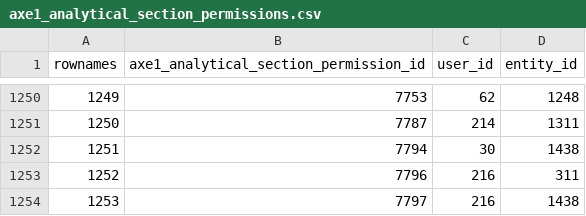
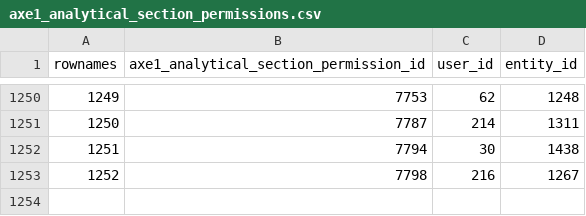
Before and after one commit to s-balandine/typology-dump, a CSV file: data/axe1_analytical_section_permissions.csv, drawn as a sheet; only a part is shown, gaps mark what is left out; removed rows and columns are numbered as before the commit, all else as after; the diff names each change by its address in the sheet, - before the commit and + after, or states it on an @@ line.

```diff
--- a/data/axe1_analytical_section_permissions.csv
+++ b/data/axe1_analytical_section_permissions.csv
-row 1253: 1252 | 7796 | 216 | 311
-row 1254: 1253 | 7797 | 216 | 1438
+row 1253: 1252 | 7798 | 216 | 1267
```
Also changed, not shown: data/contributions.csv, data/d2session_history.csv, 5 other files.
